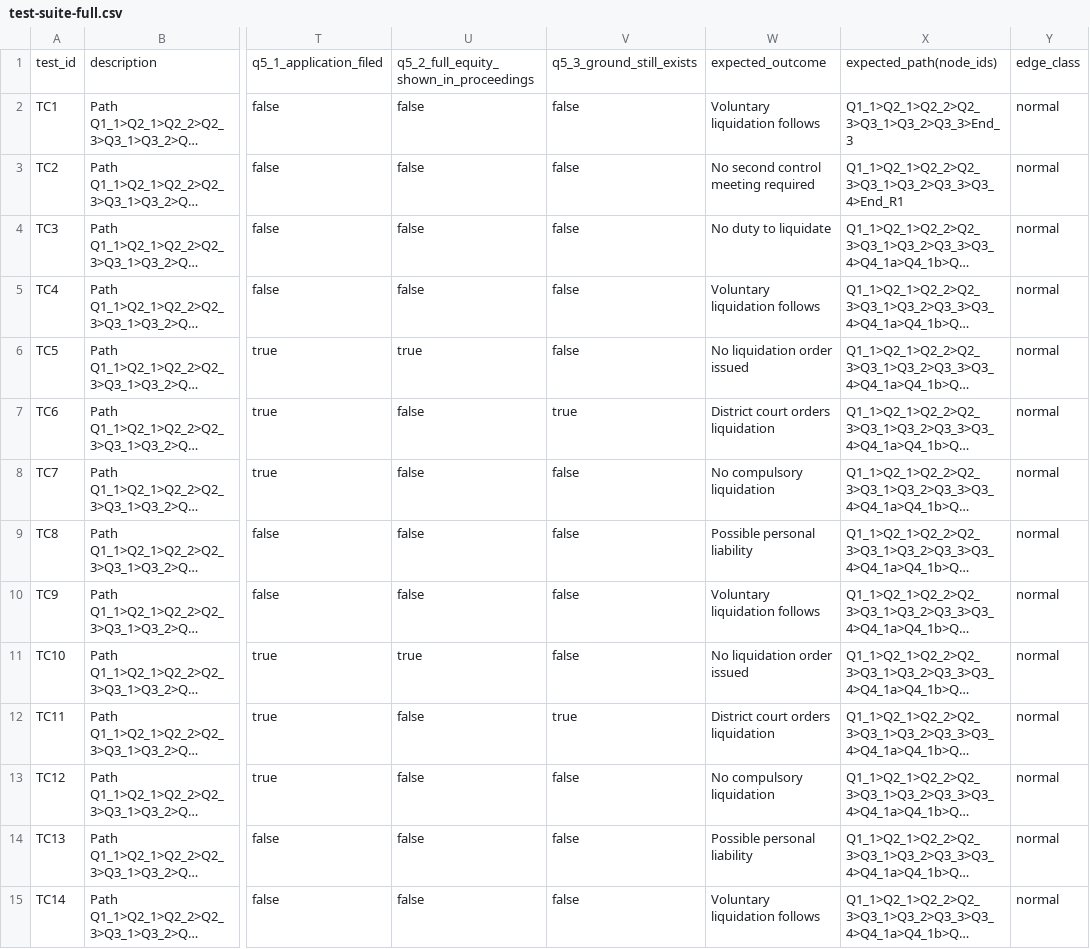
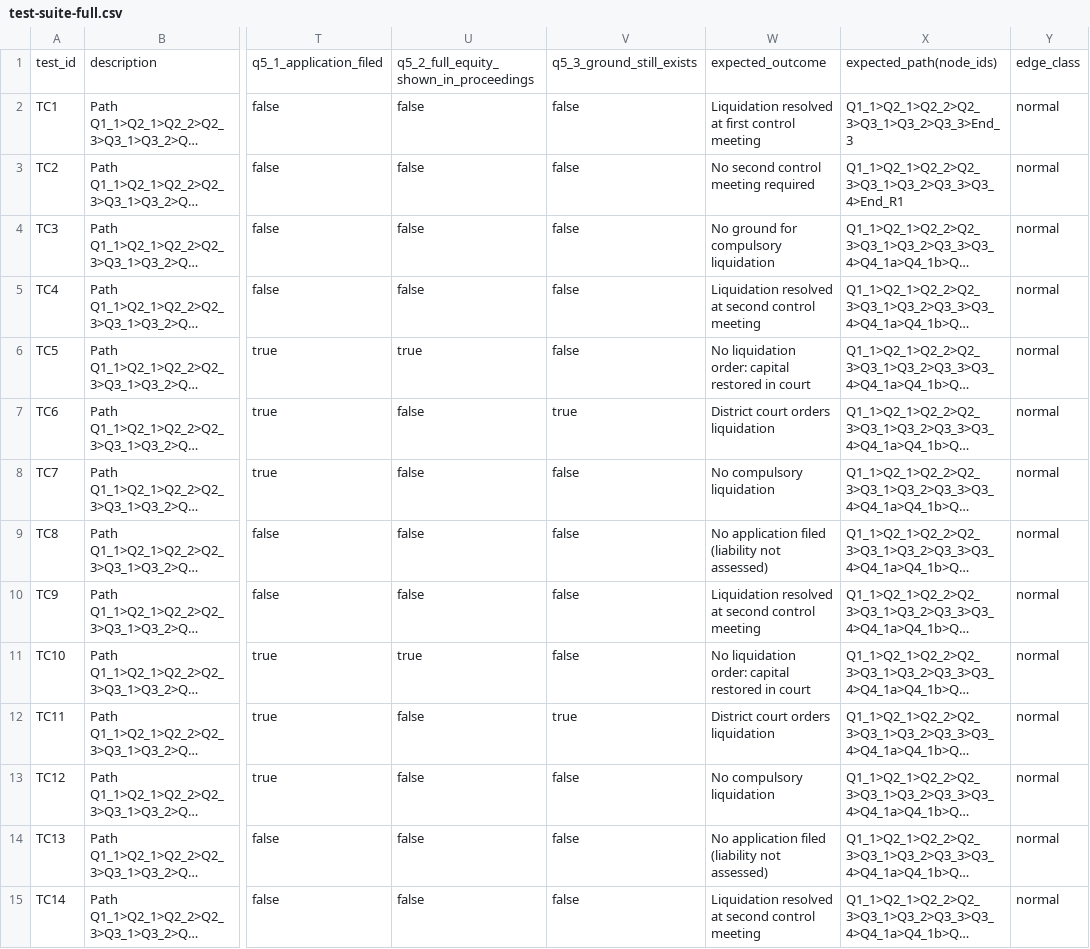
Before and after one commit to TakodaHuff/rac_prototype, a CSV file: docs/test-suite-full.csv, drawn as a sheet; only a part is shown, gaps mark what is left out; long unchanged cells end in …; the diff covers the shown part only; the diff names each change by its address in the sheet, - before the commit and + after, or states it on an @@ line.

```diff
--- a/docs/test-suite-full.csv
+++ b/docs/test-suite-full.csv
-W2: Voluntary liquidation follows
+W2: Liquidation resolved at first control meeting
-W4: No duty to liquidate
+W4: No ground for compulsory liquidation
-W5: Voluntary liquidation follows
+W5: Liquidation resolved at second control meeting
-W6: No liquidation order issued
+W6: No liquidation order: capital restored in court
-W9: Possible personal liability
+W9: No application filed (liability not assessed)
-W10: Voluntary liquidation follows
+W10: Liquidation resolved at second control meeting
-W11: No liquidation order issued
+W11: No liquidation order: capital restored in court
-W14: Possible personal liability
+W14: No application filed (liability not assessed)
-W15: Voluntary liquidation follows
+W15: Liquidation resolved at second control meeting
```
Also changed, not shown: 161 edited cells elsewhere in this file, docs/data-dictionary.csv, docs/glossary.csv, 10 other files.
